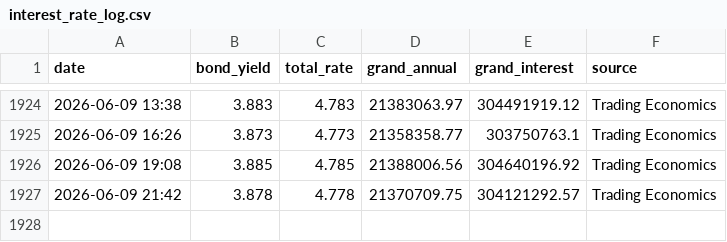
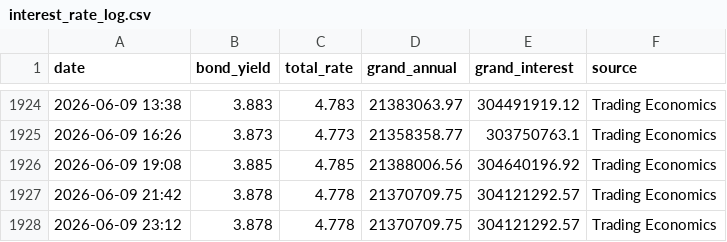
Before and after one commit to Brantford-Data/arena-tracker, a CSV file: interest_rate_log.csv, drawn as a sheet; only a part is shown, gaps mark what is left out; the diff names each change by its address in the sheet, - before the commit and + after, or states it on an @@ line.

```diff
--- a/interest_rate_log.csv
+++ b/interest_rate_log.csv
+row 1928: 2026-06-09 23:12 | 3.878 | 4.778 | 21370709.75 | 304121292.57 | Trading Economics
```
